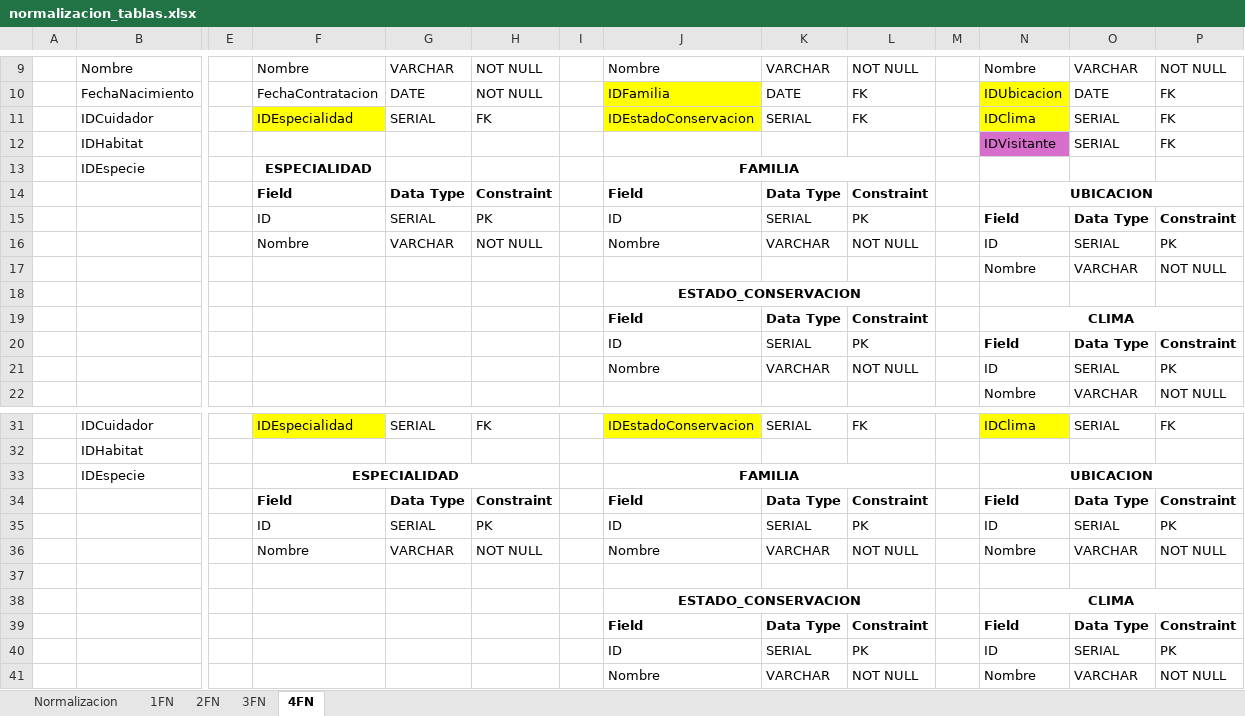
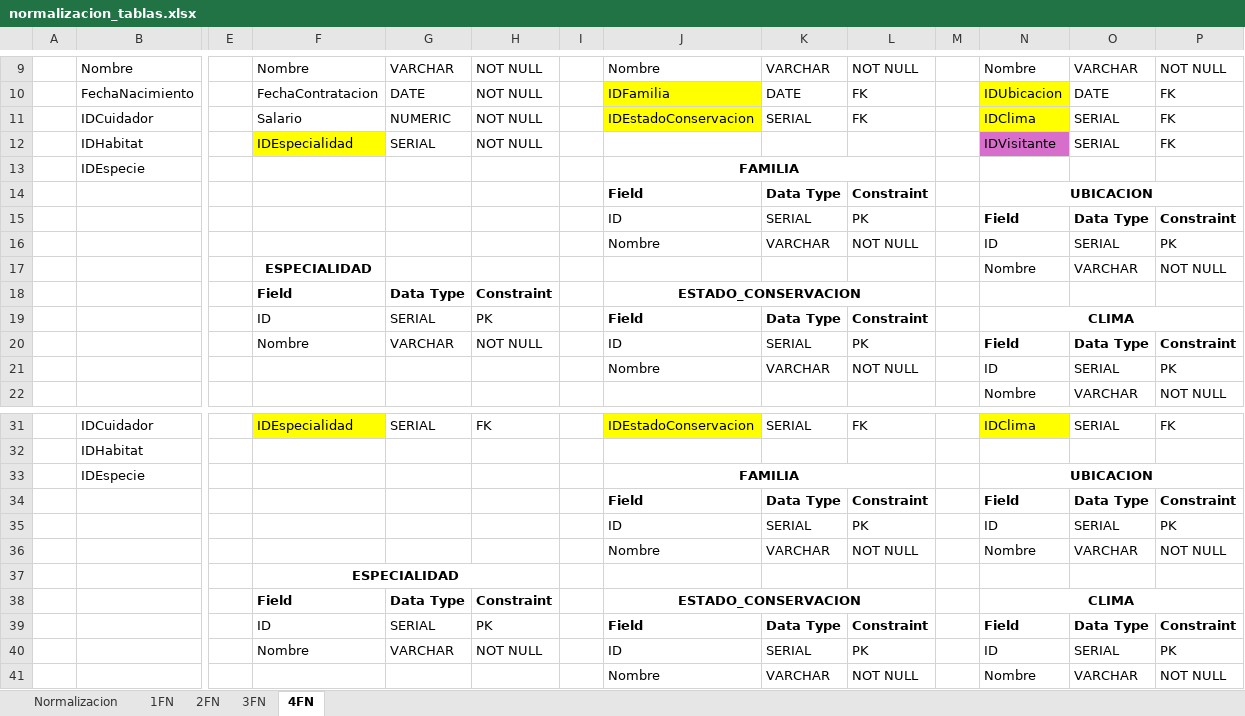
Before and after one commit to Doc-UP-AlejandroJaimes/BDI-GB-ZOO, an Excel workbook: docs/normalizacion_tablas.xlsx, sheet 4FN, drawn as a sheet; only a part is shown, gaps mark what is left out; values as stored, in another font and other column widths than the file's, no borders; removed rows and columns are numbered as before the commit, all else as after; rows hold the shown columns only; the diff names each change by its address in the sheet, - before the commit and + after, or states it on an @@ line.

Commit message:
feat(docs): update documents to add SALARIO field
- Updated diccionario_datos.xlsx to include SALARIO (NUMERIC(10,2))
- Updated normalizacion_tablas.xlsx with changes for SALARIO
- Updated PDM-Zoologico.png to reflect new field

```diff
--- a/docs/normalizacion_tablas.xlsx (sheet 4FN)
+++ b/docs/normalizacion_tablas.xlsx (sheet 4FN)
-F11: IDEspecialidad
+F11: Salario
-F11 fill: #FFFF00
+F11 fill: none
-G11: SERIAL
+G11: NUMERIC
-H11: FK
+H11: NOT NULL
-F12: (empty)
+F12: IDEspecialidad
-F12 fill: none
+F12 fill: #FFFF00
-G12: (empty)
+G12: SERIAL
-H12: (empty)
+H12: NOT NULL
-F13: ESPECIALIDAD
+F13: (empty)
-row 14:  |  |  | Field | Data Type | Constraint |  | Field | Data Type | Constraint |  | UBICACION
-row 15:  |  |  | ID | SERIAL | PK |  | ID | SERIAL | PK |  | Field | Data Type | Constraint
-row 16:  |  |  | Nombre | VARCHAR | NOT NULL |  | Nombre | VARCHAR | NOT NULL |  | ID | SERIAL | PK
-row 17:  |  |  |  |  |  |  |  |  |  |  | Nombre | VARCHAR | NOT NULL
-row 18:  |  |  |  |  |  |  | ESTADO_CONSERVACION
-N14: CLIMA
+N14: UBICACION
+row 16:  |  |  |  |  |  |  | Nombre | VARCHAR | NOT NULL |  | ID | SERIAL | PK
+row 17:  |  |  | ESPECIALIDAD |  |  |  |  |  |  |  | Nombre | VARCHAR | NOT NULL
+row 18:  |  |  | Field | Data Type | Constraint |  | ESTADO_CONSERVACION
+row 19:  |  |  | ID | SERIAL | PK |  | Field | Data Type | Constraint |  | CLIMA
+row 20:  |  |  | Nombre | VARCHAR | NOT NULL |  | ID | SERIAL | PK |  | Field | Data Type | Constraint
-F33: ESPECIALIDAD
+F33: (empty)
-F33:H33 merged
-row 34:  |  |  | Field | Data Type | Constraint |  | Field | Data Type | Constraint |  | Field | Data Type | Constraint
-row 35:  |  |  | ID | SERIAL | PK |  | ID | SERIAL | PK |  | ID | SERIAL | PK
-row 36:  |  |  | Nombre | VARCHAR | NOT NULL |  | Nombre | VARCHAR | NOT NULL |  | Nombre | VARCHAR | NOT NULL
-row 37: (empty)
-row 38:  |  |  |  |  |  |  | ESTADO_CONSERVACION |  |  |  | CLIMA
+row 36:  |  |  |  |  |  |  | Nombre | VARCHAR | NOT NULL |  | Nombre | VARCHAR | NOT NULL
+row 37:  |  |  | ESPECIALIDAD
+row 38:  |  |  | Field | Data Type | Constraint |  | ESTADO_CONSERVACION |  |  |  | CLIMA
+row 39:  |  |  | ID | SERIAL | PK |  | Field | Data Type | Constraint |  | Field | Data Type | Constraint
+row 40:  |  |  | Nombre | VARCHAR | NOT NULL |  | ID | SERIAL | PK |  | ID | SERIAL | PK
```
Also changed, not shown: sheet 3FN, sheet 2FN, sheet 1FN, 2 other files.
